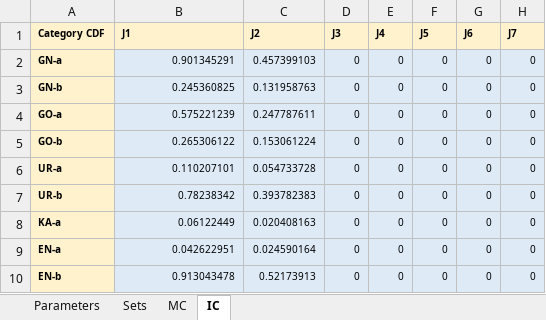
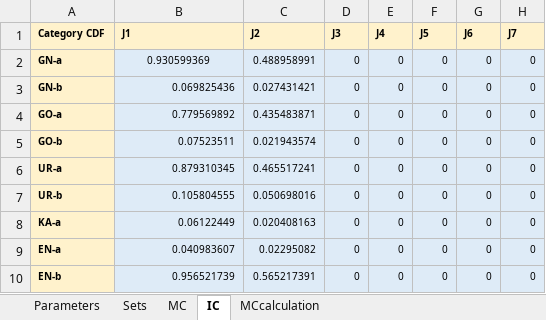
Before and after one commit to KatarinaVdP/master2022, an Excel workbook: Old Model/Input/model_input_9groups.xlsx, sheet IC, drawn as a sheet; only a part is shown; values as stored, in another font and other column widths than the file's, no borders; the diff names each change by its address in the sheet, - before the commit and + after, or states it on an @@ line.

```diff
--- a/Old Model/Input/model_input_9groups.xlsx (sheet IC)
+++ b/Old Model/Input/model_input_9groups.xlsx (sheet IC)
+sheet tab: MCcalculation
-B2 (J1): 0.901345291
+B2 (J1): 0.930599369
-B2 alignment: right
+B2 alignment: center
-C2 (J2): 0.457399103
+C2 (J2): 0.488958991
-B3 (J1): 0.245360825
+B3 (J1): 0.069825436
-C3 (J2): 0.131958763
+C3 (J2): 0.027431421
-B4 (J1): 0.575221239
+B4 (J1): 0.779569892
-C4 (J2): 0.247787611
+C4 (J2): 0.435483871
-B5 (J1): 0.265306122
+B5 (J1): 0.07523511
-C5 (J2): 0.153061224
+C5 (J2): 0.021943574
-B6 (J1): 0.110207101
+B6 (J1): 0.879310345
-C6 (J2): 0.054733728
+C6 (J2): 0.465517241
-B7 (J1): 0.78238342
+B7 (J1): 0.105804555
-C7 (J2): 0.393782383
+C7 (J2): 0.050698016
-B9 (J1): 0.042622951
+B9 (J1): 0.040983607
-C9 (J2): 0.024590164
+C9 (J2): 0.02295082
-B10 (J1): 0.913043478
+B10 (J1): 0.956521739
-C10 (J2): 0.52173913
+C10 (J2): 0.565217391
```
Also changed, not shown: sheet Parameters, sheet MC, Cutting Stock Model/Input/model_input_9groups_2or3spec.xlsx, 25 other files.
